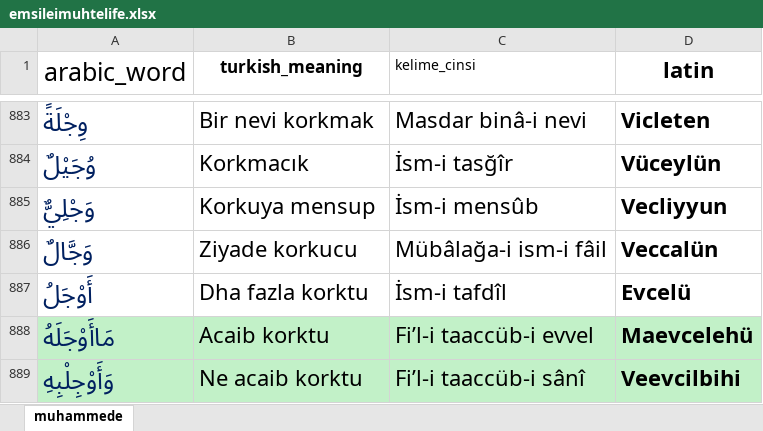
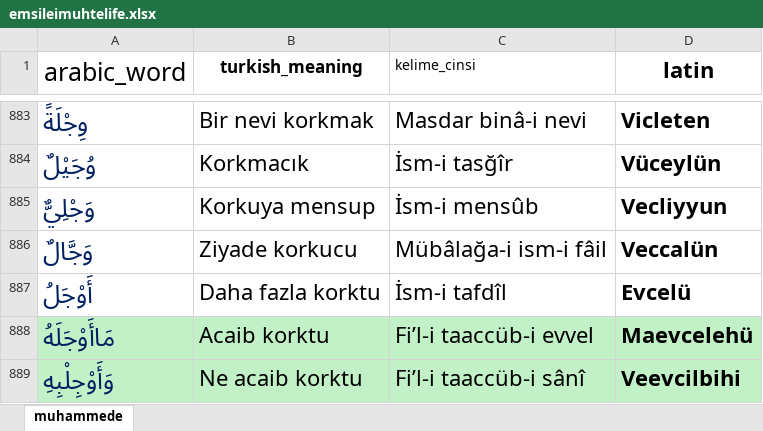
Before and after one commit to YZOKUMUS/ARABIC, an Excel workbook: public/emsileimuhtelife.xlsx, sheet muhammede, drawn as a sheet; only a part is shown, gaps mark what is left out; values as stored, in another font and other column widths than the file's, no borders; the diff names each change by its address in the sheet, - before the commit and + after, or states it on an @@ line.

```diff
--- a/public/emsileimuhtelife.xlsx (sheet muhammede)
+++ b/public/emsileimuhtelife.xlsx (sheet muhammede)
-B887 (turkish_meaning): Dha fazla korktu
+B887 (turkish_meaning): Daha fazla korktu
```
Also changed, not shown: 1 other file.
